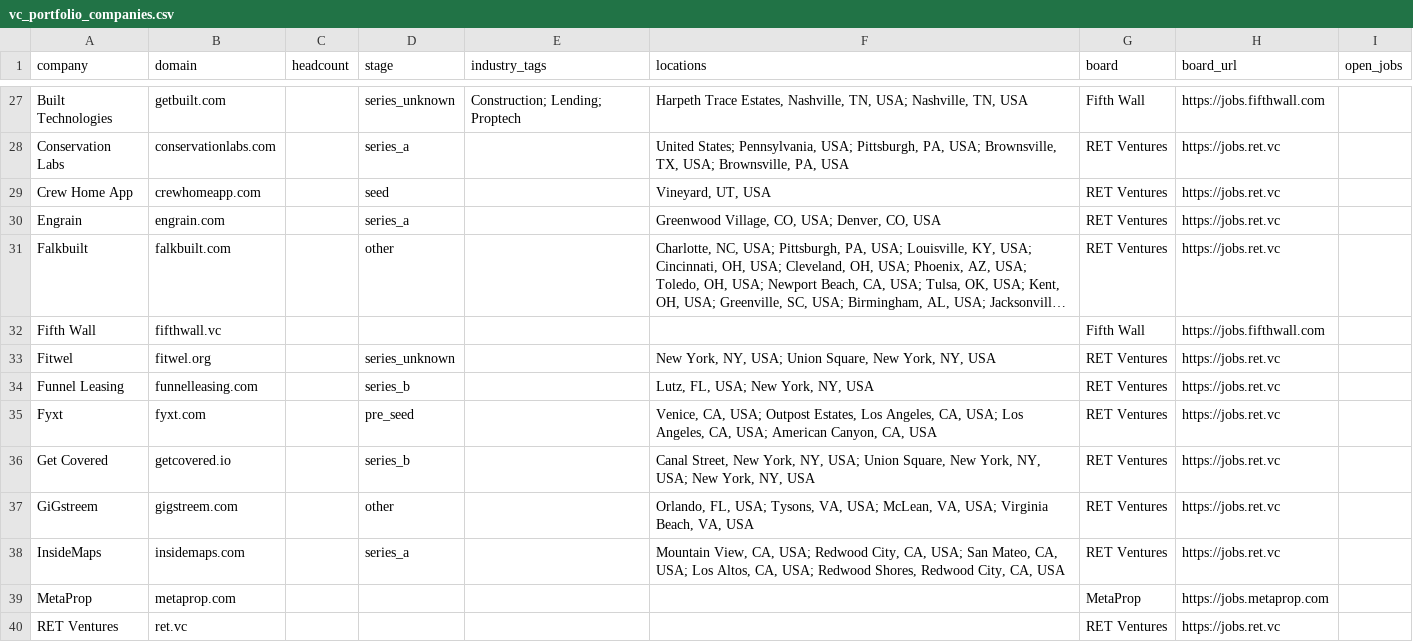
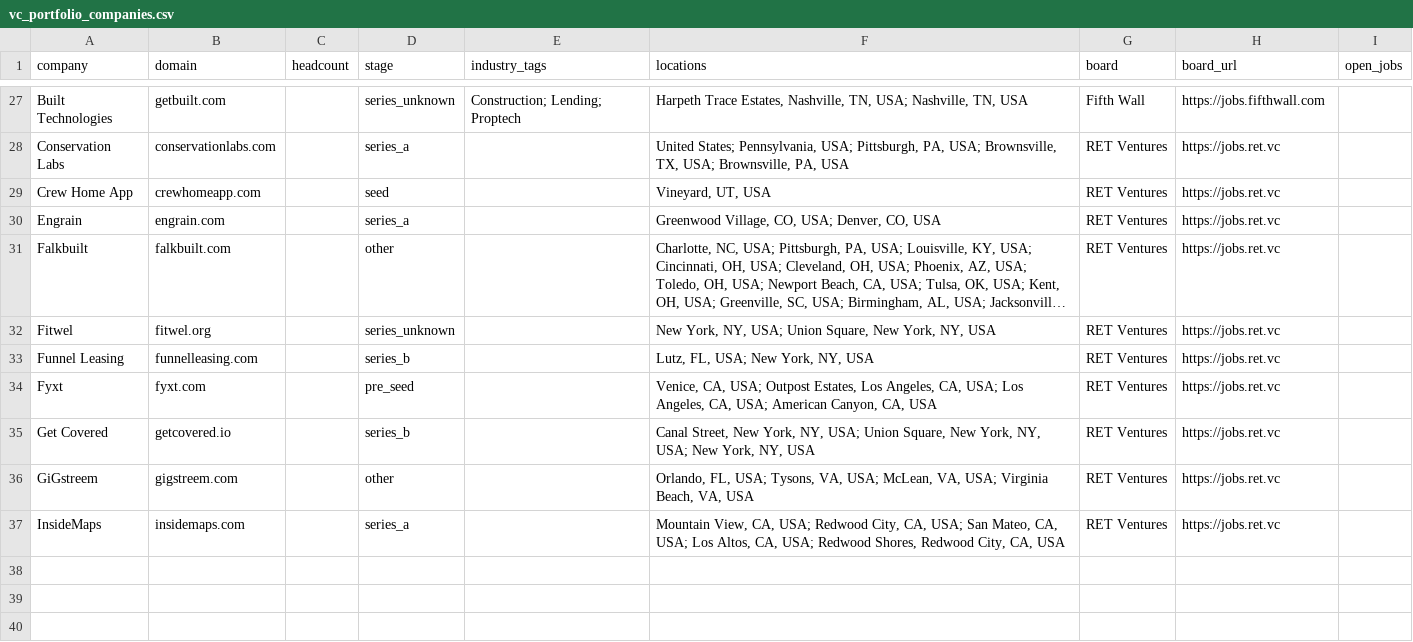
Before and after one commit to eh2homes-dot/syndeo-jobsearch, a CSV file: leads/vc_portfolio_companies.csv, drawn as a sheet; only a part is shown, gaps mark what is left out; long unchanged cells end in …; the diff names each change by its address in the sheet, - before the commit and + after, or states it on an @@ line.

Commit message:
vc portfolio companies 2026-10-20

```diff
--- a/leads/vc_portfolio_companies.csv
+++ b/leads/vc_portfolio_companies.csv
-row 32: Fifth Wall | fifthwall.vc |  |  |  |  | Fifth Wall | https://jobs.fifthwall.com
-row 39: MetaProp | metaprop.com |  |  |  |  | MetaProp | https://jobs.metaprop.com
-row 40: RET Ventures | ret.vc |  |  |  |  | RET Ventures | https://jobs.ret.vc
```
Also changed, not shown: 1 other file.
